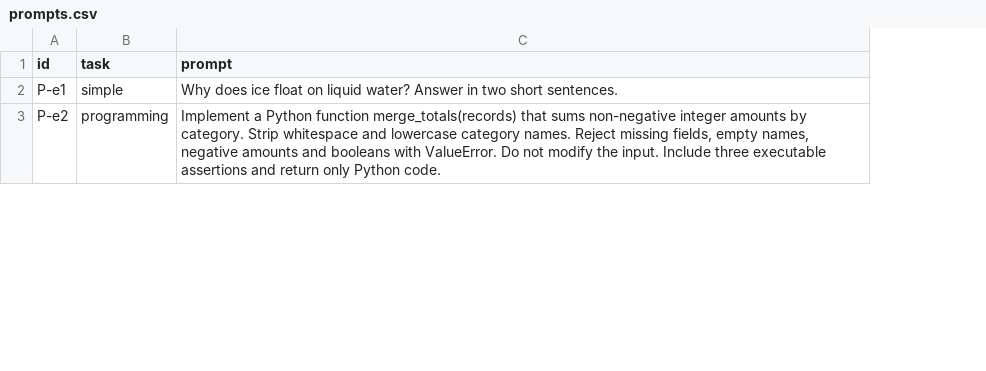
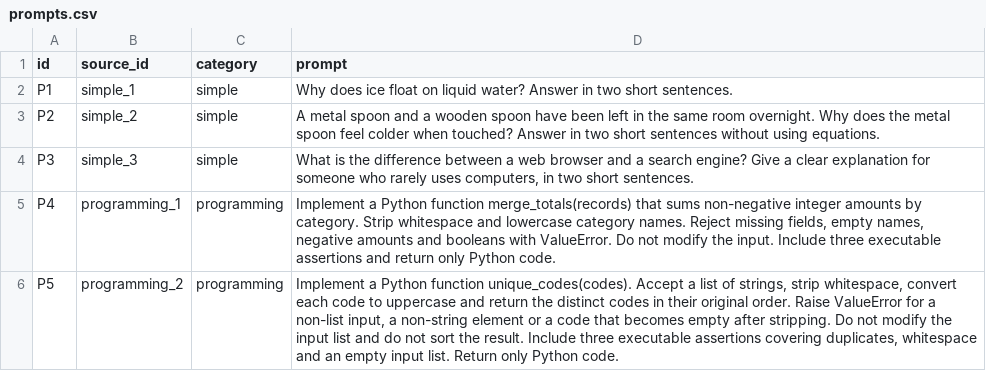
Before and after one commit to Jack-il-Geko/PromptCarbon-runtime, a CSV file: evaluation/energy/prompts.csv, drawn as a sheet; only a part is shown; addresses are those after the commit; the diff covers the shown part only; the diff names each change by its address in the sheet, - before the commit and + after, or states it on an @@ line.

```diff
--- a/evaluation/energy/prompts.csv
+++ b/evaluation/energy/prompts.csv
+column B (source_id), row 2: simple_1; row 5: programming_1
-C1: task
+C1: category
-A2 (id): P-e1
+A2 (id): P1
+row 3: P2 | simple_2 | simple | A metal spoon and a wooden spoon have been left in the same room overnight. Why does the metal spoon feel colder when touched? Answer in two short sentences without using equations.
+row 4: P3 | simple_3 | simple | What is the difference between a web browser and a search engine? Give a clear explanation for someone who rarely uses computers, in two short sentences.
-A5 (id): P-e2
+A5 (id): P4
+row 6: P5 | programming_2 | programming | Implement a Python function unique_codes(codes). Accept a list of strings, strip whitespace, convert each code to uppercase and return the distinct codes in their original order. Raise ValueError for a non-list input, a non-string element or a code that becomes empty after stripping. Do not modify the input list and do not sort the result. Include three executable assertions covering duplicates, whitespace and an empty input list. Return only Python code.
```
Also changed, not shown: 3 added rows and 1 edited cell elsewhere in this file, evaluation/energy/runs.csv, evaluation/energy/summary.csv, 8 other files.
